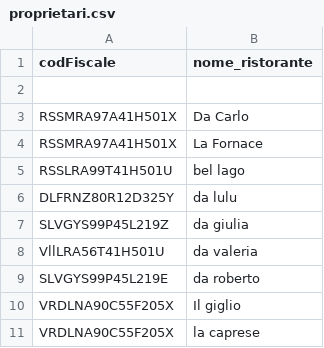
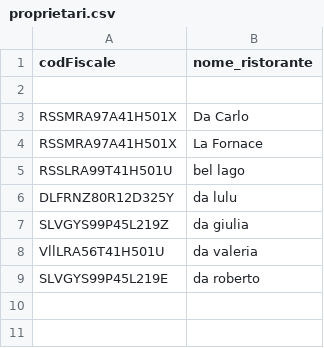
Before and after one commit to oumy25-rgb/TheKnife, a CSV file: TheKnife/TheKnife/src/dati/proprietari.csv, drawn as a sheet; the diff names each change by its address in the sheet, - before the commit and + after, or states it on an @@ line.

```diff
--- a/TheKnife/TheKnife/src/dati/proprietari.csv
+++ b/TheKnife/TheKnife/src/dati/proprietari.csv
-row 10: VRDLNA90C55F205X | Il giglio
-row 11: VRDLNA90C55F205X | la caprese
```
Also changed, not shown: TheKnife/TheKnife/src/dati/ristoranti.csv, 6 other files.
